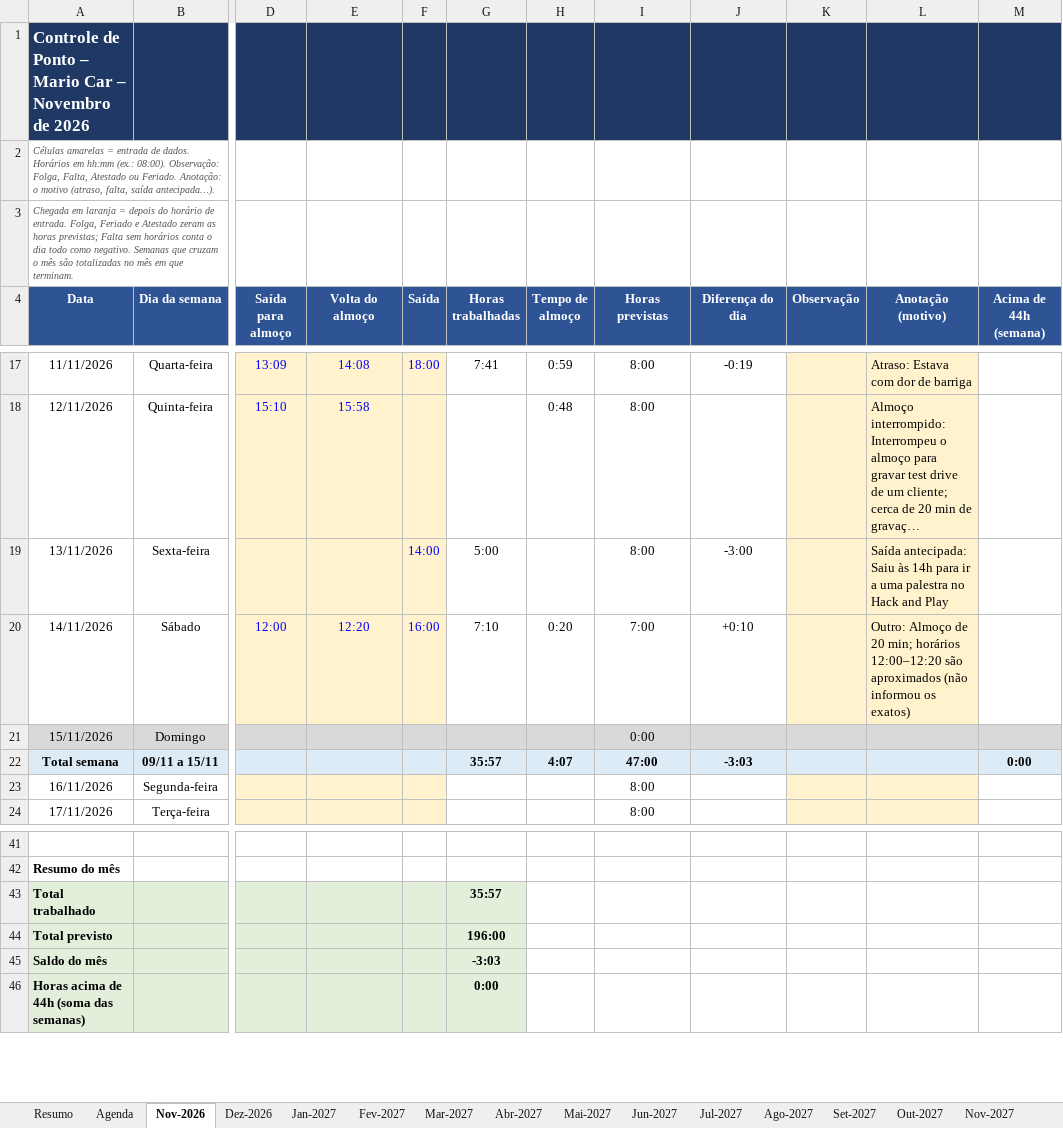
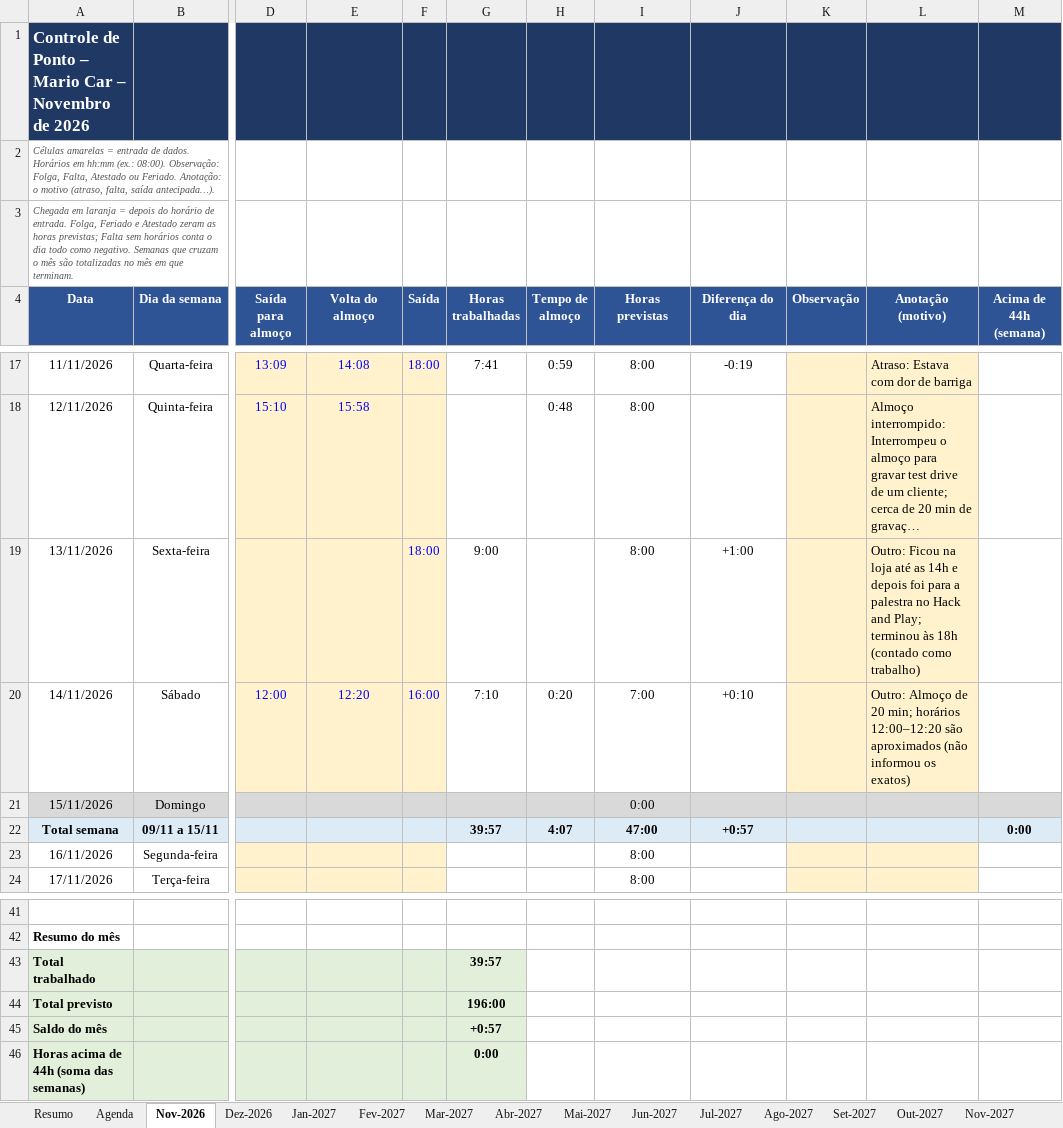
Before and after one commit to gabiaraujo036-commits/IA-EDITOR, an Excel workbook: planilhas/ponto-mario-car.xlsx, sheet Nov-2026, drawn as a sheet; only a part is shown, gaps mark what is left out; long unchanged cells end in …; values as stored, in another font and other column widths than the file's, no borders; conditional formats not drawn; the diff names each change by its address in the sheet, - before the commit and + after, or states it on an @@ line.

```diff
--- a/planilhas/ponto-mario-car.xlsx (sheet Nov-2026)
+++ b/planilhas/ponto-mario-car.xlsx (sheet Nov-2026)
-F19 (Saída): 14:00
+F19 (Saída): 18:00
-G19 (Horas trabalhadas): 5:00
+G19 (Horas trabalhadas): 9:00
-J19 (Diferença do dia): -3:00
+J19 (Diferença do dia): +1:00
-L19 (Anotação (motivo)): Saída antecipada: Saiu às 14h para ir a uma palestra no Hack and Play
+L19 (Anotação (motivo)): Outro: Ficou na loja até as 14h e depois foi para a palestra no Hack and Play; terminou às 18h (contado como trabalho)
-G22 (Horas trabalhadas): 35:57
+G22 (Horas trabalhadas): 39:57
-J22 (Diferença do dia): -3:03
+J22 (Diferença do dia): +0:57
-G43 (Horas trabalhadas): 35:57
+G43 (Horas trabalhadas): 39:57
-G45 (Horas trabalhadas): -3:03
+G45 (Horas trabalhadas): +0:57
```
Also changed, not shown: sheet Agenda, sheet Resumo, hidden cells, 1 other file.
